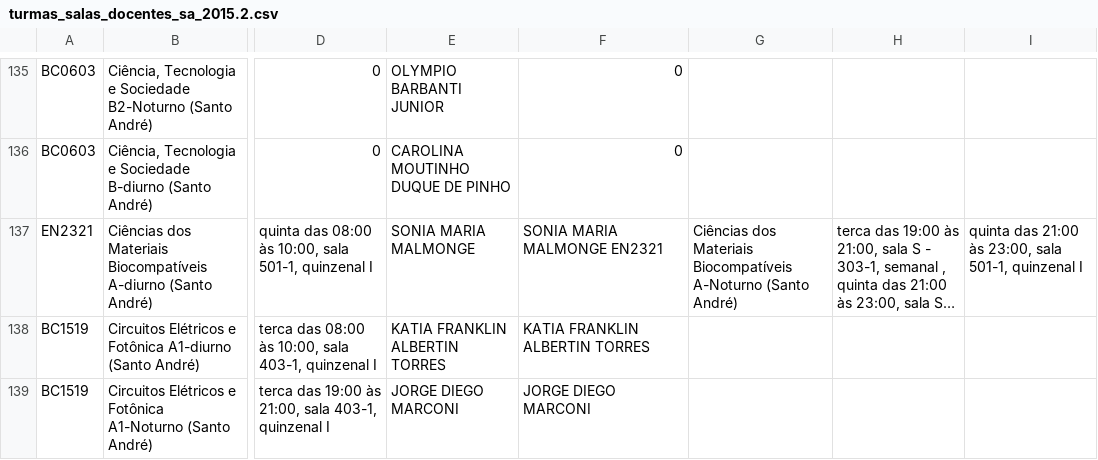
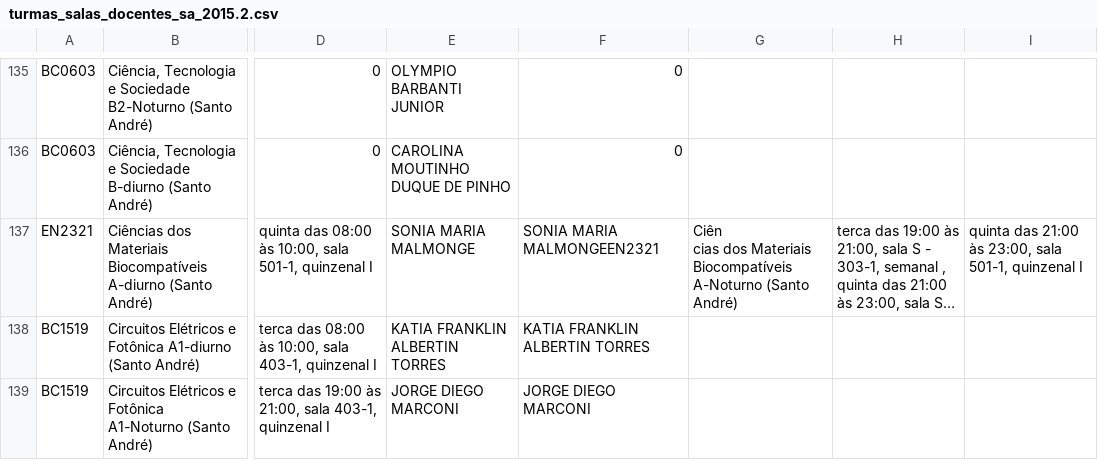
Before and after one commit to ufabc-me/calendario, a CSV file: original_data/2015.2/turmas_salas_docentes_sa_2015.2.csv, drawn as a sheet; only a part is shown, gaps mark what is left out; long unchanged cells end in …; ↵ is a line break in a cell; the diff covers the shown part only; the diff names each change by its address in the sheet, - before the commit and + after, or states it on an @@ line.

```diff
--- a/original_data/2015.2/turmas_salas_docentes_sa_2015.2.csv
+++ b/original_data/2015.2/turmas_salas_docentes_sa_2015.2.csv
-F137: SONIA MARIA MALMONGE EN2321
+F137: SONIA MARIA MALMONGEEN2321
-G137: Ciências dos Materiais…
+G137: Ciên ↵ cias dos Materiais…
```
Also changed, not shown: 11 added rows and 75 edited cells elsewhere in this file.
